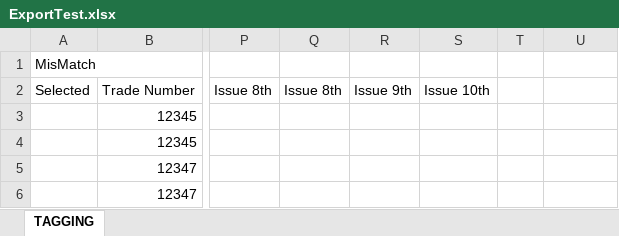
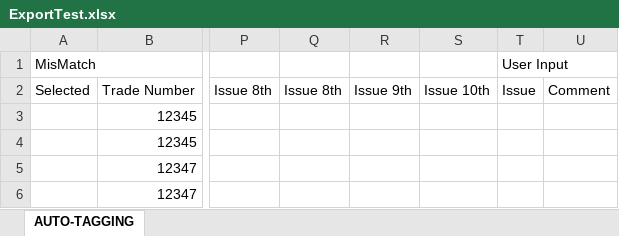
Before and after one commit to luanngu0111/autotag, an Excel workbook: export/ExportTest.xlsx, sheet AUTO-TAGGING, drawn as a sheet; only a part is shown, gaps mark what is left out; values as stored, in another font and other column widths than the file's, no cell formats; the diff names each change by its address in the sheet, - before the commit and + after, or states it on an @@ line.

Commit message:
* Update format of export file
+ Add color background
* Change font header style
* Fix : program cannot stop

```diff
--- a/export/ExportTest.xlsx (sheet AUTO-TAGGING)
+++ b/export/ExportTest.xlsx (sheet AUTO-TAGGING)
-sheet tab: TAGGING
+sheet tab: AUTO-TAGGING
-T1 (Issue): (empty)
+T1 (Issue): User Input
+T1:U1 merged
-T2: (empty)
+T2: Issue
-U2: (empty)
+U2: Comment
```
Also changed, not shown: cell formats, 9 other files.
